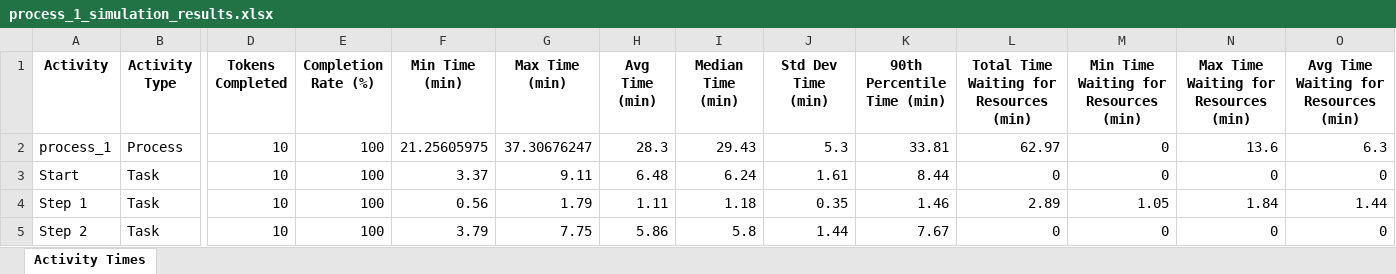
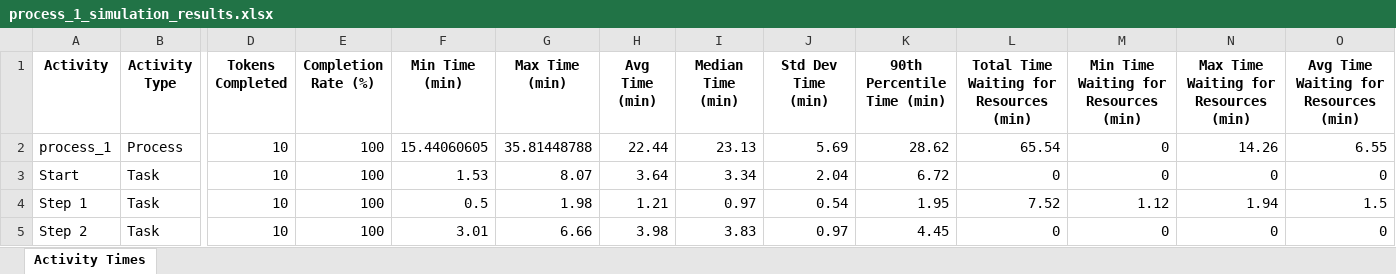
Before and after one commit to kcmclau21122/bizagi_simulations, an Excel workbook: Bizagi/process_1_simulation_results.xlsx, sheet Activity Times, drawn as a sheet; only a part is shown, gaps mark what is left out; values as stored, in another font and other column widths than the file's, no borders; the diff covers the shown part only; the diff names each change by its address in the sheet, - before the commit and + after, or states it on an @@ line.

Commit message:
Further changes to get calculation of times to align with Bizagi times

```diff
--- a/Bizagi/process_1_simulation_results.xlsx (sheet Activity Times)
+++ b/Bizagi/process_1_simulation_results.xlsx (sheet Activity Times)
-F2 (Min Time (min)): 21.25605975
+F2 (Min Time (min)): 15.44060605
-G2 (Max Time (min)): 37.30676247
+G2 (Max Time (min)): 35.81448788
-H2 (Avg Time (min)): 28.3
+H2 (Avg Time (min)): 22.44
-I2 (Median Time (min)): 29.43
+I2 (Median Time (min)): 23.13
-J2 (Std Dev Time (min)): 5.3
+J2 (Std Dev Time (min)): 5.69
-K2 (90th Percentile Time (min)): 33.81
+K2 (90th Percentile Time (min)): 28.62
-L2: 62.97
+L2: 65.54
-N2: 13.6
+N2: 14.26
-O2: 6.3
+O2: 6.55
-F3 (Min Time (min)): 3.37
+F3 (Min Time (min)): 1.53
-G3 (Max Time (min)): 9.11
+G3 (Max Time (min)): 8.07
-H3 (Avg Time (min)): 6.48
+H3 (Avg Time (min)): 3.64
-I3 (Median Time (min)): 6.24
+I3 (Median Time (min)): 3.34
-J3 (Std Dev Time (min)): 1.61
+J3 (Std Dev Time (min)): 2.04
-K3 (90th Percentile Time (min)): 8.44
+K3 (90th Percentile Time (min)): 6.72
-F4 (Min Time (min)): 0.56
+F4 (Min Time (min)): 0.5
-G4 (Max Time (min)): 1.79
+G4 (Max Time (min)): 1.98
-H4 (Avg Time (min)): 1.11
+H4 (Avg Time (min)): 1.21
-I4 (Median Time (min)): 1.18
+I4 (Median Time (min)): 0.97
-J4 (Std Dev Time (min)): 0.35
+J4 (Std Dev Time (min)): 0.54
-K4 (90th Percentile Time (min)): 1.46
+K4 (90th Percentile Time (min)): 1.95
-L4: 2.89
+L4: 7.52
-M4: 1.05
+M4: 1.12
-N4: 1.84
+N4: 1.94
-O4: 1.44
+O4: 1.5
-F5 (Min Time (min)): 3.79
+F5 (Min Time (min)): 3.01
-G5 (Max Time (min)): 7.75
+G5 (Max Time (min)): 6.66
-H5 (Avg Time (min)): 5.86
+H5 (Avg Time (min)): 3.98
-I5 (Median Time (min)): 5.8
+I5 (Median Time (min)): 3.83
-J5 (Std Dev Time (min)): 1.44
+J5 (Std Dev Time (min)): 0.97
-K5 (90th Percentile Time (min)): 7.67
+K5 (90th Percentile Time (min)): 4.45
```
Also changed, not shown: 16 edited cells elsewhere in this sheet, process_1_results.xlsx, 24 other files.
